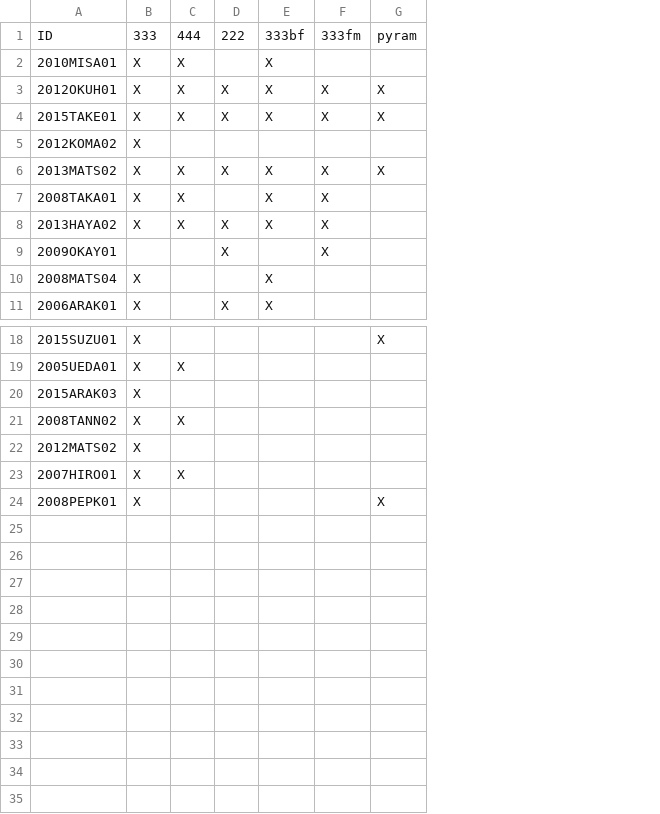
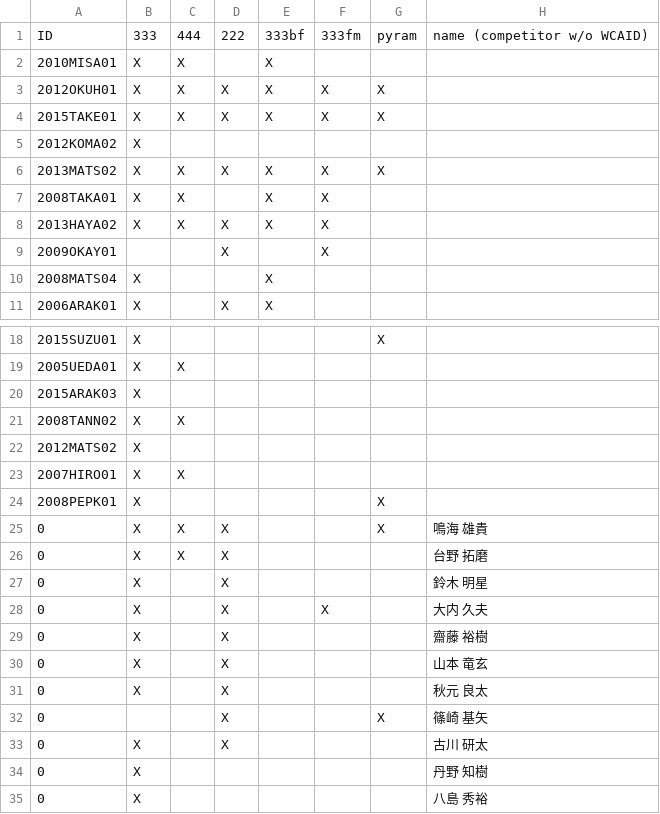
Before and after one commit to kotarot/psych-gen, a CSV file: sample/tohoku-2015.csv, drawn as a sheet; only a part is shown, gaps mark what is left out; the diff names each change by its address in the sheet, - before the commit and + after, or states it on an @@ line.

Commit message:
Show up competitors w/o WCA ID (issue #10).

```diff
--- a/sample/tohoku-2015.csv
+++ b/sample/tohoku-2015.csv
+column H, row 1: name (competitor w/o WCAID)
+row 25: 0 | X | X | X |  |  | X | 鳴海 雄貴
+row 26: 0 | X | X | X |  |  |  | 台野 拓磨
+row 27: 0 | X |  | X |  |  |  | 鈴木 明星
+row 28: 0 | X |  | X |  | X |  | 大内 久夫
+row 29: 0 | X |  | X |  |  |  | 齋藤 裕樹
+row 30: 0 | X |  | X |  |  |  | 山本 竜玄
+row 31: 0 | X |  | X |  |  |  | 秋元 良太
+row 32: 0 |  |  | X |  |  | X | 篠崎 基矢
+row 33: 0 | X |  | X |  |  |  | 古川 研太
+row 34: 0 | X |  |  |  |  |  | 丹野 知樹
+row 35: 0 | X |  |  |  |  |  | 八島 秀裕
```
Also changed, not shown: 3 other files.
